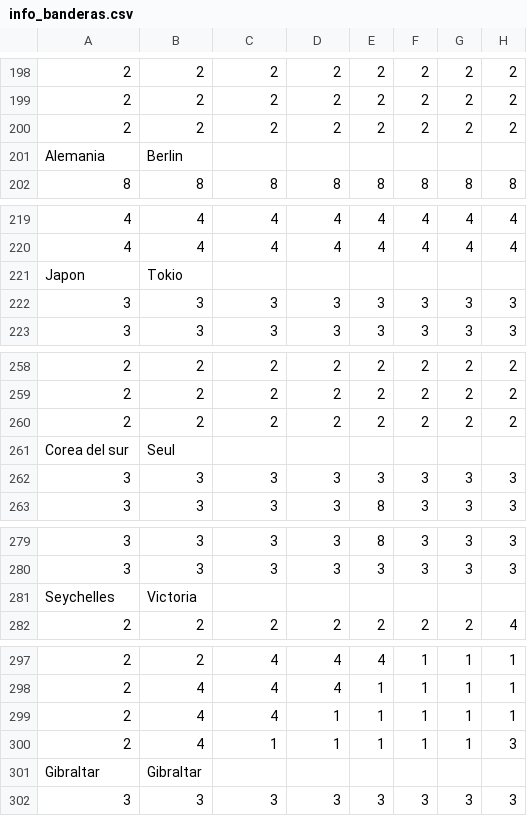
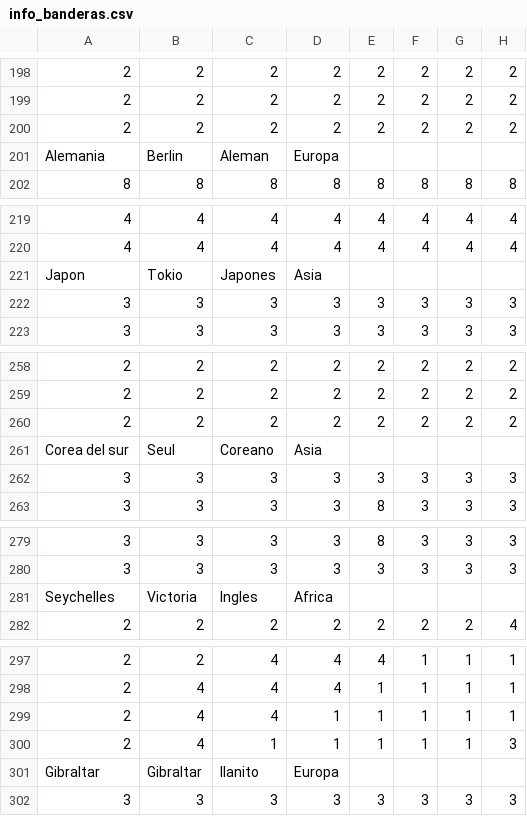
Before and after one commit to dalopz/Proyecto-Final-Juego-de-banderas, a CSV file: proyectoJuego/banderas_java/recursos/info_banderas.csv, drawn as a sheet; only a part is shown, gaps mark what is left out; the diff covers the shown part only; the diff names each change by its address in the sheet, - before the commit and + after, or states it on an @@ line.

```diff
--- a/proyectoJuego/banderas_java/recursos/info_banderas.csv
+++ b/proyectoJuego/banderas_java/recursos/info_banderas.csv
-C201: (empty)
+C201: Aleman
-D201: (empty)
+D201: Europa
-C221: (empty)
+C221: Japones
-D221: (empty)
+D221: Asia
-C261: (empty)
+C261: Coreano
-D261: (empty)
+D261: Asia
-C281: (empty)
+C281: Ingles
-D281: (empty)
+D281: Africa
-C301: (empty)
+C301: llanito
-D301: (empty)
+D301: Europa
```
Also changed, not shown: 1 added row, 1 removed row and 36 edited cells elsewhere in this file.
